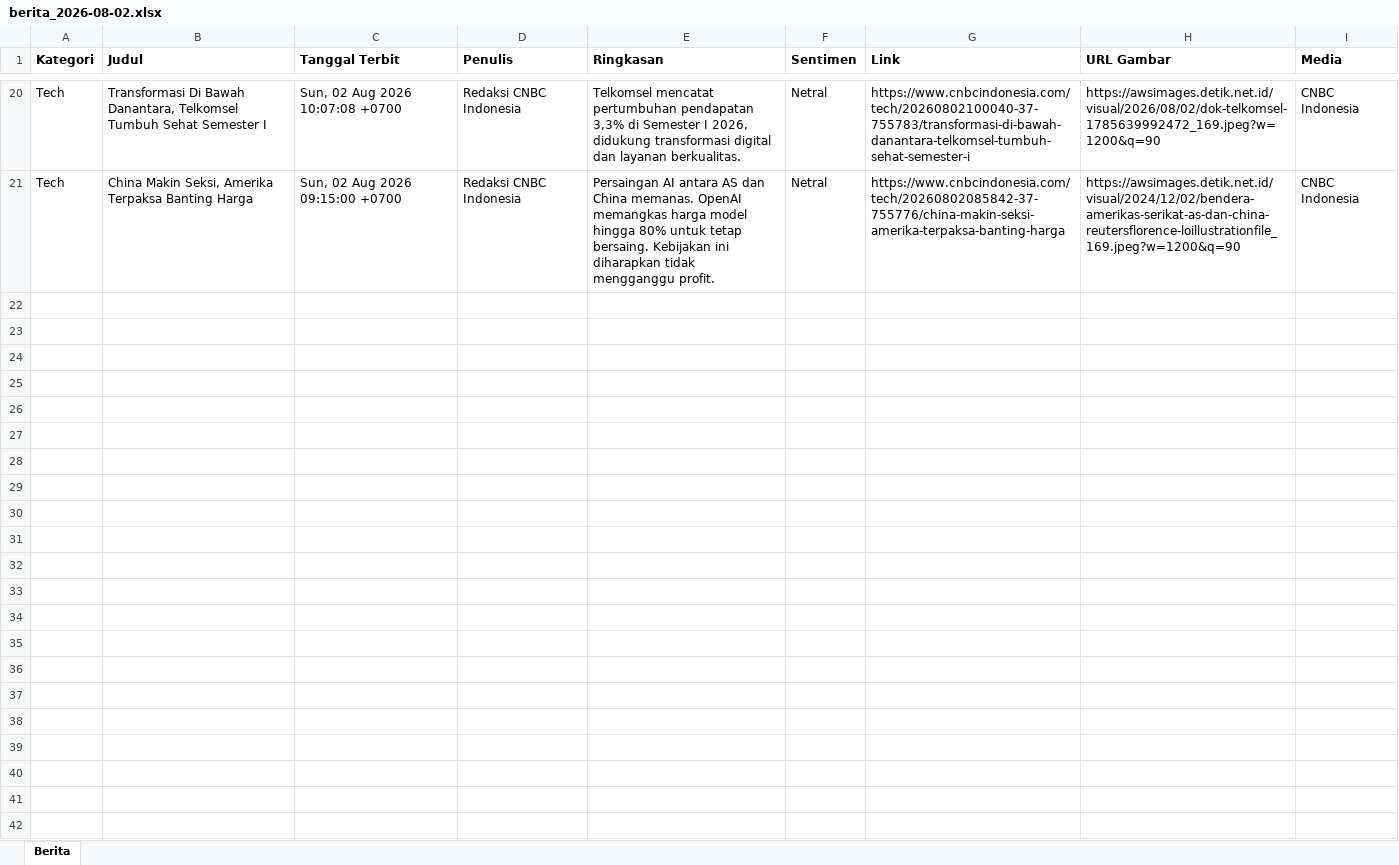
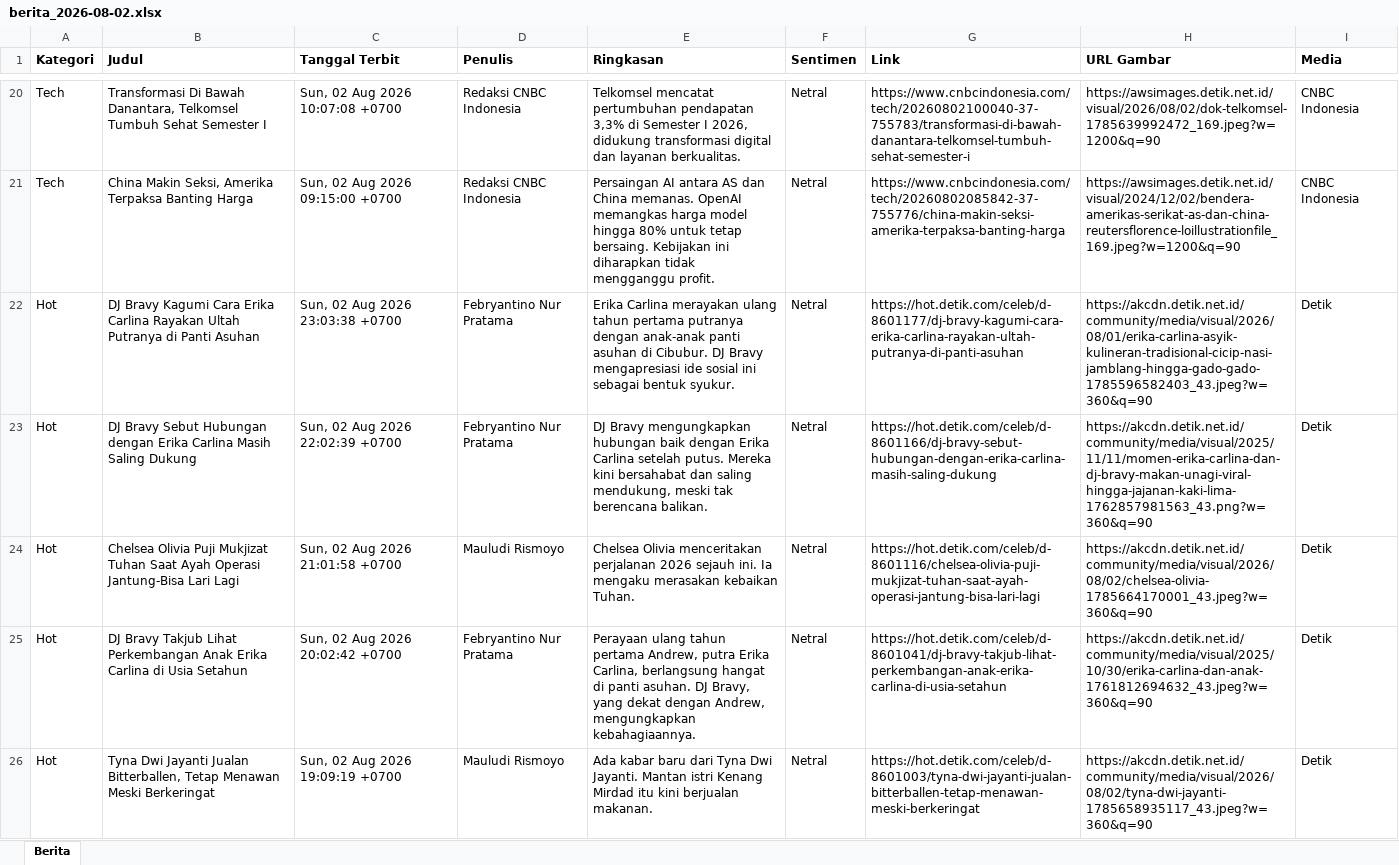
Before and after one commit to heriiskandar-pixel/scraper-berita-antara, an Excel workbook: data/berita_2026-08-02.xlsx, sheet Berita, drawn as a sheet; only a part is shown, gaps mark what is left out; values as stored, in another font and other column widths than the file's, no borders; the diff covers the shown part only; the diff names each change by its address in the sheet, - before the commit and + after, or states it on an @@ line.

```diff
--- a/data/berita_2026-08-02.xlsx (sheet Berita)
+++ b/data/berita_2026-08-02.xlsx (sheet Berita)
+row 22: Hot | DJ Bravy Kagumi Cara Erika Carlina Rayakan Ultah Putranya di Panti Asuhan | Sun, 02 Aug 2026 23:03:38 +0700 | Febryantino Nur Pratama | Erika Carlina merayakan ulang tahun pertama putranya dengan anak-anak panti asuhan di Cibubur. DJ Bravy mengapresiasi ide sosial ini sebagai bentuk syukur. | Netral | https://hot.detik.com/celeb/d-8601177/dj-bravy-kagumi-cara-erika-carlina-rayakan-ultah-putranya-di-panti-asuhan | https://akcdn.detik.net.id/community/media/visual/2026/08/01/erika-carlina-asyik-kulineran-tradisional-cicip-nasi-jamblang-hingga-gado-gado-1785596582403_43.jpeg?w=360&q=90 | Detik
+row 23: Hot | DJ Bravy Sebut Hubungan dengan Erika Carlina Masih Saling Dukung | Sun, 02 Aug 2026 22:02:39 +0700 | Febryantino Nur Pratama | DJ Bravy mengungkapkan hubungan baik dengan Erika Carlina setelah putus. Mereka kini bersahabat dan saling mendukung, meski tak berencana balikan. | Netral | https://hot.detik.com/celeb/d-8601166/dj-bravy-sebut-hubungan-dengan-erika-carlina-masih-saling-dukung | https://akcdn.detik.net.id/community/media/visual/2025/11/11/momen-erika-carlina-dan-dj-bravy-makan-unagi-viral-hingga-jajanan-kaki-lima-1762857981563_43.png?w=360&q=90 | Detik
+row 24: Hot | Chelsea Olivia Puji Mukjizat Tuhan Saat Ayah Operasi Jantung-Bisa Lari Lagi | Sun, 02 Aug 2026 21:01:58 +0700 | Mauludi Rismoyo | Chelsea Olivia menceritakan perjalanan 2026 sejauh ini. Ia mengaku merasakan kebaikan Tuhan. | Netral | https://hot.detik.com/celeb/d-8601116/chelsea-olivia-puji-mukjizat-tuhan-saat-ayah-operasi-jantung-bisa-lari-lagi | https://akcdn.detik.net.id/community/media/visual/2026/08/02/chelsea-olivia-1785664170001_43.jpeg?w=360&q=90 | Detik
+row 25: Hot | DJ Bravy Takjub Lihat Perkembangan Anak Erika Carlina di Usia Setahun | Sun, 02 Aug 2026 20:02:42 +0700 | Febryantino Nur Pratama | Perayaan ulang tahun pertama Andrew, putra Erika Carlina, berlangsung hangat di panti asuhan. DJ Bravy, yang dekat dengan Andrew, mengungkapkan kebahagiaannya. | Netral | https://hot.detik.com/celeb/d-8601041/dj-bravy-takjub-lihat-perkembangan-anak-erika-carlina-di-usia-setahun | https://akcdn.detik.net.id/community/media/visual/2025/10/30/erika-carlina-dan-anak-1761812694632_43.jpeg?w=360&q=90 | Detik
+row 26: Hot | Tyna Dwi Jayanti Jualan Bitterballen, Tetap Menawan Meski Berkeringat | Sun, 02 Aug 2026 19:09:19 +0700 | Mauludi Rismoyo | Ada kabar baru dari Tyna Dwi Jayanti. Mantan istri Kenang Mirdad itu kini berjualan makanan. | Netral | https://hot.detik.com/celeb/d-8601003/tyna-dwi-jayanti-jualan-bitterballen-tetap-menawan-meski-berkeringat | https://akcdn.detik.net.id/community/media/visual/2026/08/02/tyna-dwi-jayanti-1785658935117_43.jpeg?w=360&q=90 | Detik
```
Also changed, not shown: 5 added rows elsewhere in this sheet, data/berita_2026-07-30.xlsx, data/berita_2026-08-03.xlsx, 5 other files.
